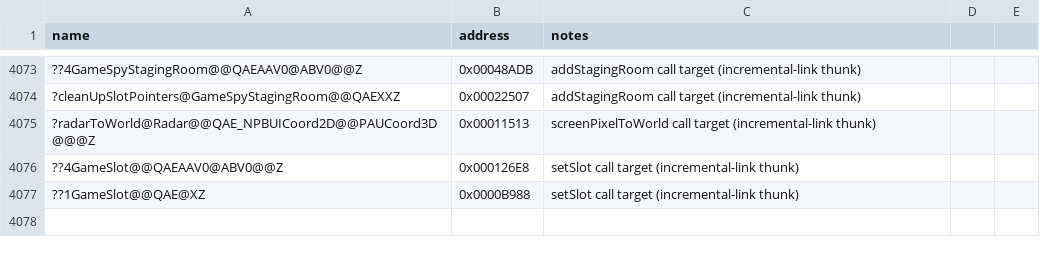
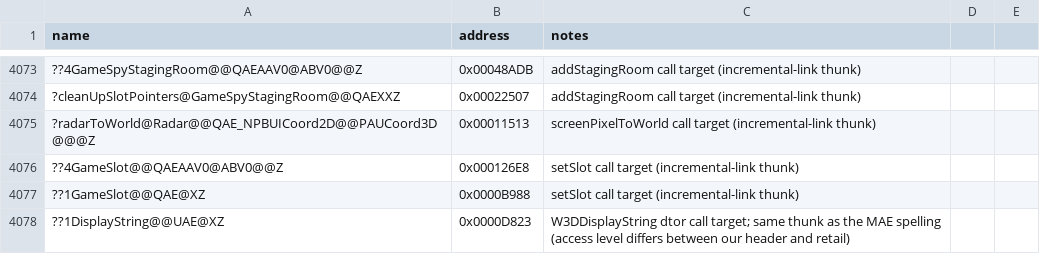
Before and after one commit to Doble-K/Open-BFME-1, a CSV file: reverse/symbols.csv, drawn as a sheet; only a part is shown, gaps mark what is left out; the diff names each change by its address in the sheet, - before the commit and + after, or states it on an @@ line.

```diff
--- a/reverse/symbols.csv
+++ b/reverse/symbols.csv
+row 4078: ??1DisplayString@@UAE@XZ | 0x0000D823 | W3DDisplayString dtor call target; same thunk as the MAE spelling (access level differs between our header and retail)
```
Also changed, not shown: 5 other files.
